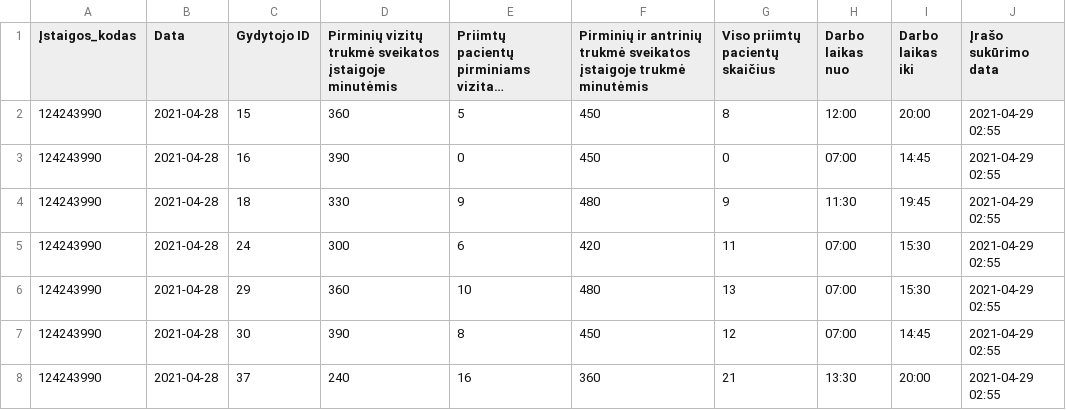
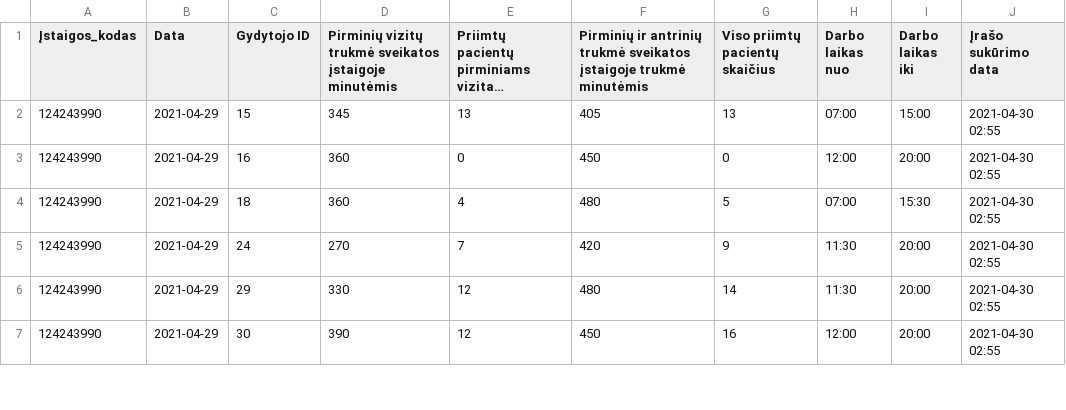
Before and after one commit to vilnius/naujininku-poliklinika, a CSV file: 124243990_family_doctors_visits_hours.csv, drawn as a sheet; only a part is shown; long unchanged cells end in …; removed rows and columns are numbered as before the commit, all else as after; the diff covers the shown part only; the diff names each change by its address in the sheet, - before the commit and + after, or states it on an @@ line.

```diff
--- a/124243990_family_doctors_visits_hours.csv
+++ b/124243990_family_doctors_visits_hours.csv
-B2:B7 (Data): 2021-04-28
+B2:B7 (Data): 2021-04-29
-D2: 360
+D2: 345
-E2: 5
+E2: 13
-F2: 450
+F2: 405
-G2 (Viso priimtų pacientų skaičius): 8
+G2 (Viso priimtų pacientų skaičius): 13
-H2 (Darbo laikas nuo): 12:00
+H2 (Darbo laikas nuo): 07:00
-I2 (Darbo laikas iki): 20:00
+I2 (Darbo laikas iki): 15:00
-J2:J7 (Įrašo sukūrimo data): 2021-04-29 02:55
+J2:J7 (Įrašo sukūrimo data): 2021-04-30 02:55
-D3: 390
+D3: 360
-H3 (Darbo laikas nuo): 07:00
+H3 (Darbo laikas nuo): 12:00
-I3 (Darbo laikas iki): 14:45
+I3 (Darbo laikas iki): 20:00
-D4: 330
+D4: 360
-E4: 9
+E4: 4
-G4 (Viso priimtų pacientų skaičius): 9
+G4 (Viso priimtų pacientų skaičius): 5
-H4 (Darbo laikas nuo): 11:30
+H4 (Darbo laikas nuo): 07:00
-I4 (Darbo laikas iki): 19:45
+I4 (Darbo laikas iki): 15:30
-D5: 300
+D5: 270
-E5: 6
+E5: 7
-G5 (Viso priimtų pacientų skaičius): 11
+G5 (Viso priimtų pacientų skaičius): 9
-H5:H6 (Darbo laikas nuo): 07:00
+H5:H6 (Darbo laikas nuo): 11:30
-I5:I6 (Darbo laikas iki): 15:30
+I5:I6 (Darbo laikas iki): 20:00
-D6: 360
+D6: 330
-E6: 10
+E6: 12
-G6 (Viso priimtų pacientų skaičius): 13
+G6 (Viso priimtų pacientų skaičius): 14
-E7: 8
+E7: 12
-G7 (Viso priimtų pacientų skaičius): 12
+G7 (Viso priimtų pacientų skaičius): 16
-H7 (Darbo laikas nuo): 07:00
+H7 (Darbo laikas nuo): 12:00
-I7 (Darbo laikas iki): 14:45
+I7 (Darbo laikas iki): 20:00
-row 8: 124243990 | 2021-04-28 | 37 | 240 | 16 | 360 | 21 | 13:30 | 20:00 | 2021-04-29 02:55
```
Also changed, not shown: 1 added row and 34 edited cells elsewhere in this file, 124243990_family_doctors_list.csv, 124243990_free_registrations.csv, 1 other file.
